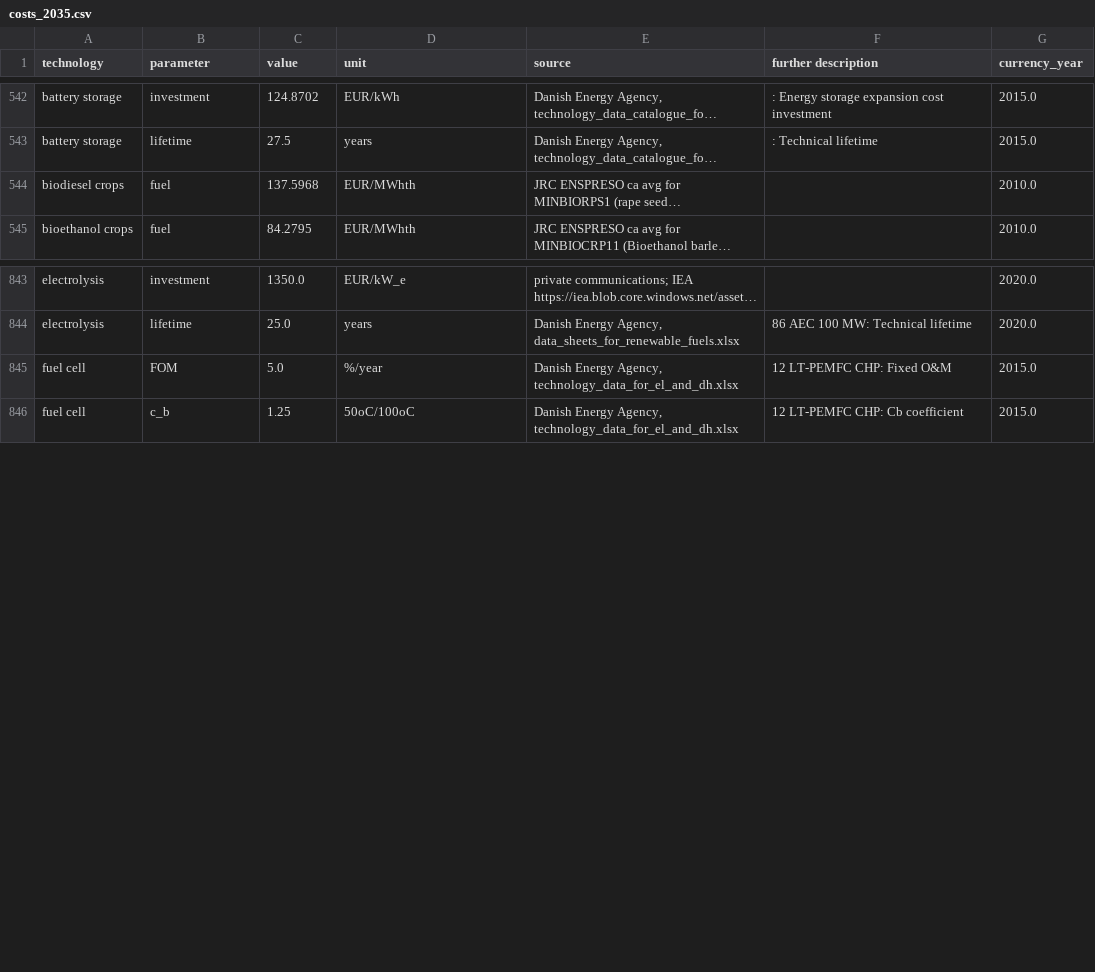
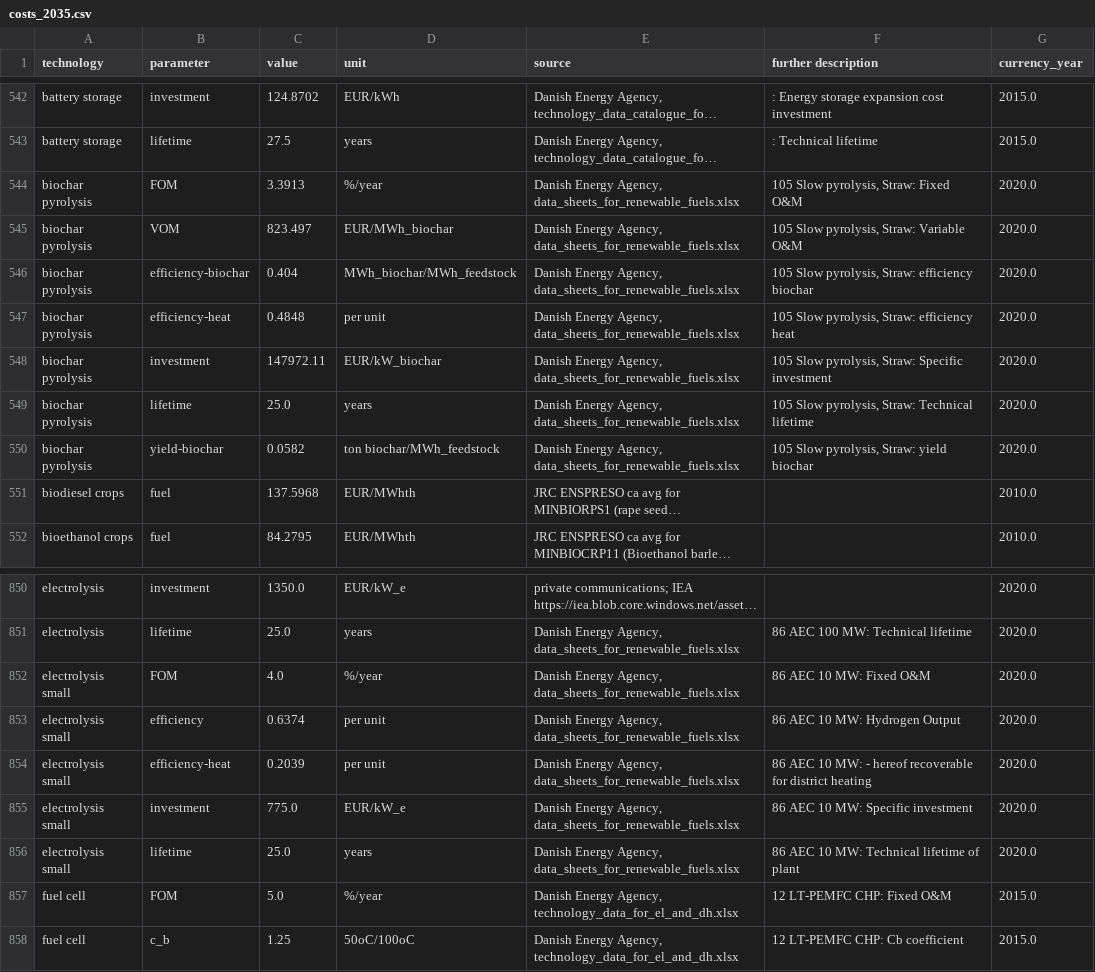
Before and after one commit to PyPSA/technology-data, a CSV file: outputs/costs_2035.csv, drawn as a sheet; only a part is shown, gaps mark what is left out; long unchanged cells end in …; the diff names each change by its address in the sheet, - before the commit and + after, or states it on an @@ line.

Commit message:
Add files via upload
added biochar pyrolysis (original DEA data only from 2025)
and AEC electrolysis at small scale

```diff
--- a/outputs/costs_2035.csv
+++ b/outputs/costs_2035.csv
+row 544: biochar pyrolysis | FOM | 3.3913 | %/year | Danish Energy Agency, data_sheets_for_renewable_fuels.xlsx | 105 Slow pyrolysis, Straw: Fixed O&M | 2020.0
+row 545: biochar pyrolysis | VOM | 823.497 | EUR/MWh_biochar | Danish Energy Agency, data_sheets_for_renewable_fuels.xlsx | 105 Slow pyrolysis, Straw: Variable O&M | 2020.0
+row 546: biochar pyrolysis | efficiency-biochar | 0.404 | MWh_biochar/MWh_feedstock | Danish Energy Agency, data_sheets_for_renewable_fuels.xlsx | 105 Slow pyrolysis, Straw: efficiency biochar | 2020.0
+row 547: biochar pyrolysis | efficiency-heat | 0.4848 | per unit | Danish Energy Agency, data_sheets_for_renewable_fuels.xlsx | 105 Slow pyrolysis, Straw: efficiency heat | 2020.0
+row 548: biochar pyrolysis | investment | 147972.11 | EUR/kW_biochar | Danish Energy Agency, data_sheets_for_renewable_fuels.xlsx | 105 Slow pyrolysis, Straw: Specific investment | 2020.0
+row 549: biochar pyrolysis | lifetime | 25.0 | years | Danish Energy Agency, data_sheets_for_renewable_fuels.xlsx | 105 Slow pyrolysis, Straw: Technical lifetime | 2020.0
+row 550: biochar pyrolysis | yield-biochar | 0.0582 | ton biochar/MWh_feedstock | Danish Energy Agency, data_sheets_for_renewable_fuels.xlsx | 105 Slow pyrolysis, Straw: yield biochar | 2020.0
+row 852: electrolysis small | FOM | 4.0 | %/year | Danish Energy Agency, data_sheets_for_renewable_fuels.xlsx | 86 AEC 10 MW: Fixed O&M | 2020.0
+row 853: electrolysis small | efficiency | 0.6374 | per unit | Danish Energy Agency, data_sheets_for_renewable_fuels.xlsx | 86 AEC 10 MW: Hydrogen Output | 2020.0
+row 854: electrolysis small | efficiency-heat | 0.2039 | per unit | Danish Energy Agency, data_sheets_for_renewable_fuels.xlsx | 86 AEC 10 MW: - hereof recoverable for district heating | 2020.0
+row 855: electrolysis small | investment | 775.0 | EUR/kW_e | Danish Energy Agency, data_sheets_for_renewable_fuels.xlsx | 86 AEC 10 MW: Specific investment | 2020.0
+row 856: electrolysis small | lifetime | 25.0 | years | Danish Energy Agency, data_sheets_for_renewable_fuels.xlsx | 86 AEC 10 MW: Technical lifetime of plant | 2020.0
```
Also changed, not shown: outputs/costs_2040.csv, outputs/costs_2045.csv, 1 other file.
